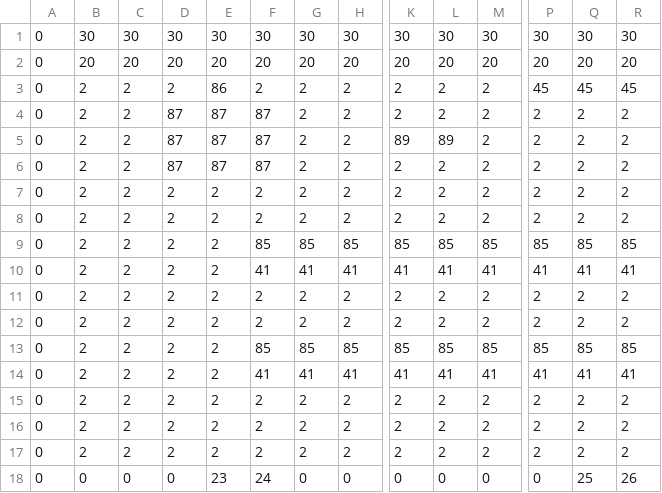
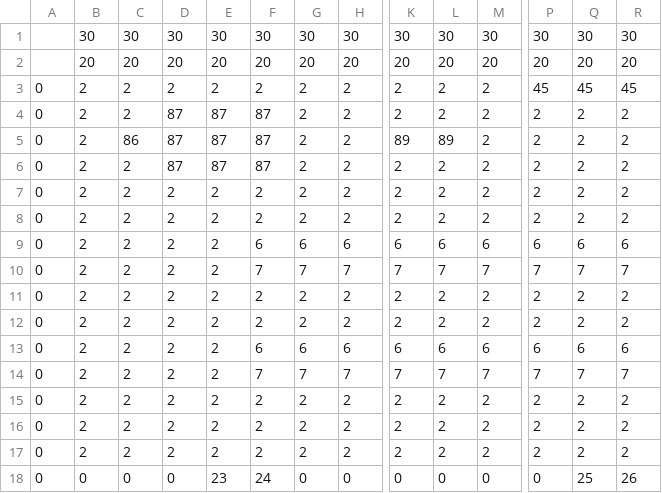
Before and after one commit to pura55/Joker, a CSV file: J/project/data/maps/Stage05.csv, drawn as a sheet; only a part is shown, gaps mark what is left out; the diff names each change by its address in the sheet, - before the commit and + after, or states it on an @@ line.

```diff
--- a/J/project/data/maps/Stage05.csv
+++ b/J/project/data/maps/Stage05.csv
-A1:A2: 0
+A1:A2: (empty)
-E3: 86
+E3: 2
-C5: 2
+C5: 86
-F9: 85
+F9: 6
-G9: 85
+G9: 6
-H9: 85
+H9: 6
-K9: 85
+K9: 6
-L9: 85
+L9: 6
-M9: 85
+M9: 6
-P9: 85
+P9: 6
-Q9: 85
+Q9: 6
-R9: 85
+R9: 6
-F10: 41
+F10: 7
-G10: 41
+G10: 7
-H10: 41
+H10: 7
-K10: 41
+K10: 7
-L10: 41
+L10: 7
-M10: 41
+M10: 7
-P10: 41
+P10: 7
-Q10: 41
+Q10: 7
-R10: 41
+R10: 7
-F13: 85
+F13: 6
-G13: 85
+G13: 6
-H13: 85
+H13: 6
-K13: 85
+K13: 6
-L13: 85
+L13: 6
-M13: 85
+M13: 6
-P13: 85
+P13: 6
-Q13: 85
+Q13: 6
-R13: 85
+R13: 6
-F14: 41
+F14: 7
-G14: 41
+G14: 7
-H14: 41
+H14: 7
-K14: 41
+K14: 7
-L14: 41
+L14: 7
-M14: 41
+M14: 7
-P14: 41
+P14: 7
-Q14: 41
+Q14: 7
-R14: 41
+R14: 7
```
Also changed, not shown: J/project/data/maps/Stage01.csv, J/project/data/maps/Stage06.csv, 10 other files.
